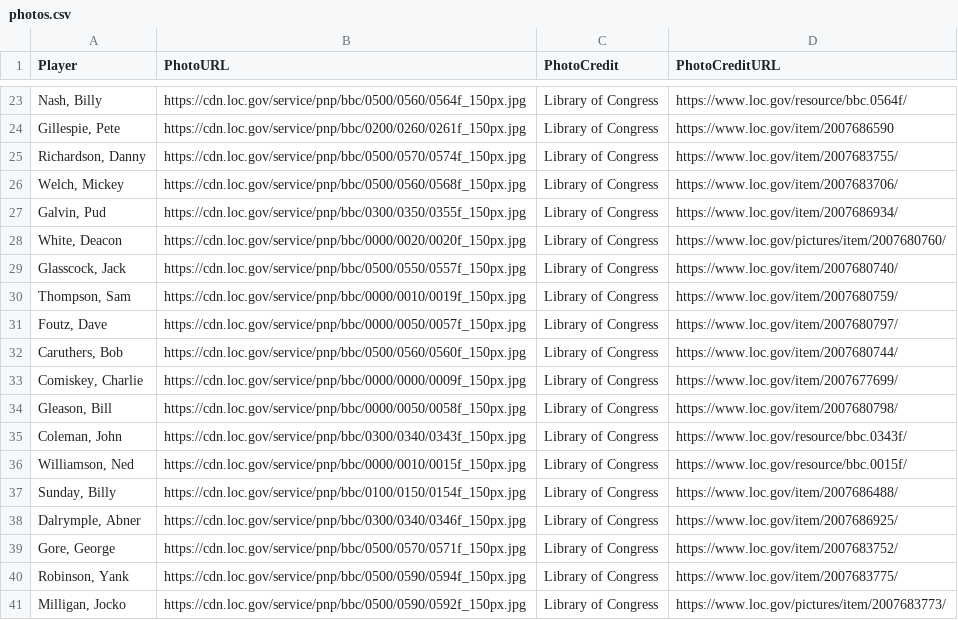
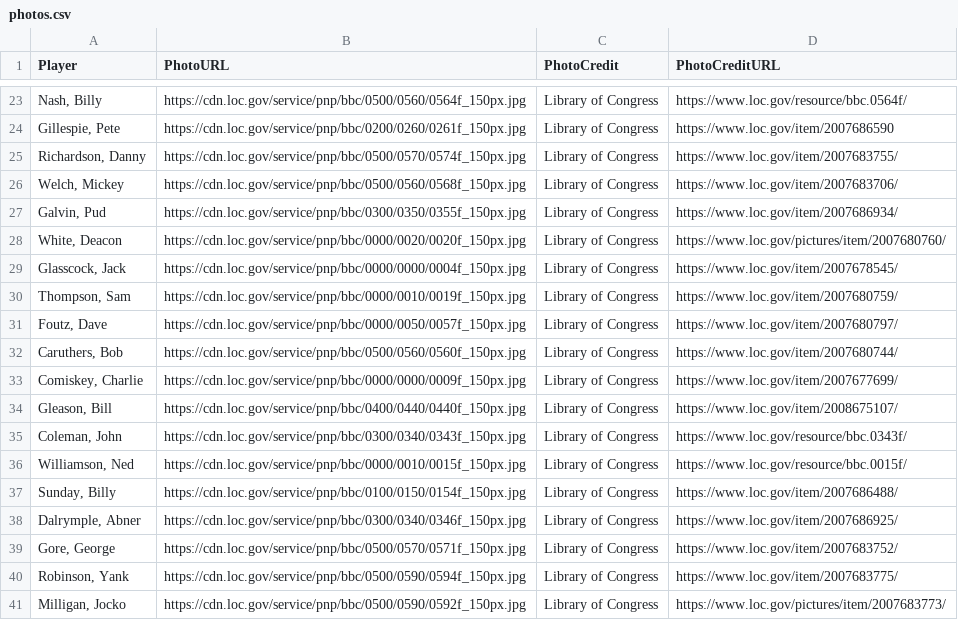
Before and after one commit to crazyjoe02/RewriteHistory, a CSV file: bbsite/data/photos.csv, drawn as a sheet; only a part is shown, gaps mark what is left out; the diff covers the shown part only.

```diff
--- a/bbsite/data/photos.csv
+++ b/bbsite/data/photos.csv
@@ -28,3 +28,3 @@ Player,PhotoURL,PhotoCredit,PhotoCreditURL
 "White, Deacon",https://cdn.loc.gov/service/pnp/bbc/0000/0020/0020f_150px.jpg,Library of Congress,https://www.loc.gov/pictures/item/2007680760/
-"Glasscock, Jack",https://cdn.loc.gov/service/pnp/bbc/0500/0550/0557f_150px.jpg,Library of Congress,https://www.loc.gov/item/2007680740/
+"Glasscock, Jack",https://cdn.loc.gov/service/pnp/bbc/0000/0000/0004f_150px.jpg,Library of Congress,https://www.loc.gov/item/2007678545/
 "Thompson, Sam",https://cdn.loc.gov/service/pnp/bbc/0000/0010/0019f_150px.jpg,Library of Congress,https://www.loc.gov/item/2007680759/
@@ -33,3 +33,3 @@ Player,PhotoURL,PhotoCredit,PhotoCreditURL
 "Comiskey, Charlie",https://cdn.loc.gov/service/pnp/bbc/0000/0000/0009f_150px.jpg,Library of Congress,https://www.loc.gov/item/2007677699/
-"Gleason, Bill",https://cdn.loc.gov/service/pnp/bbc/0000/0050/0058f_150px.jpg,Library of Congress,https://www.loc.gov/item/2007680798/
+"Gleason, Bill",https://cdn.loc.gov/service/pnp/bbc/0400/0440/0440f_150px.jpg,Library of Congress,https://www.loc.gov/item/2008675107/
 "Coleman, John",https://cdn.loc.gov/service/pnp/bbc/0300/0340/0343f_150px.jpg,Library of Congress,https://www.loc.gov/resource/bbc.0343f/
```
Also changed, not shown: 15 added rows and 8 edited cells elsewhere in this file, bbsite/data/1886/schedule.csv, 20 other files.
